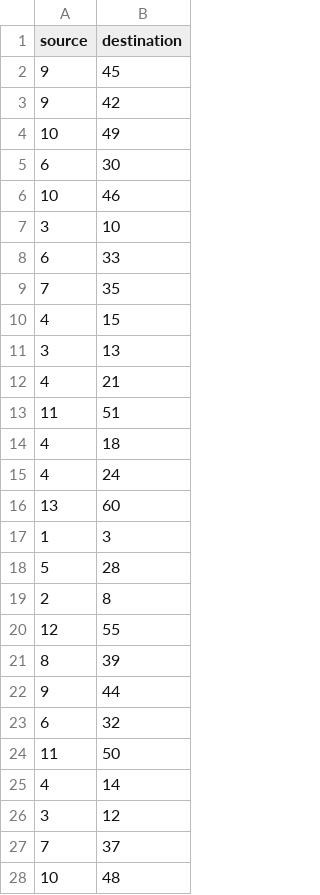
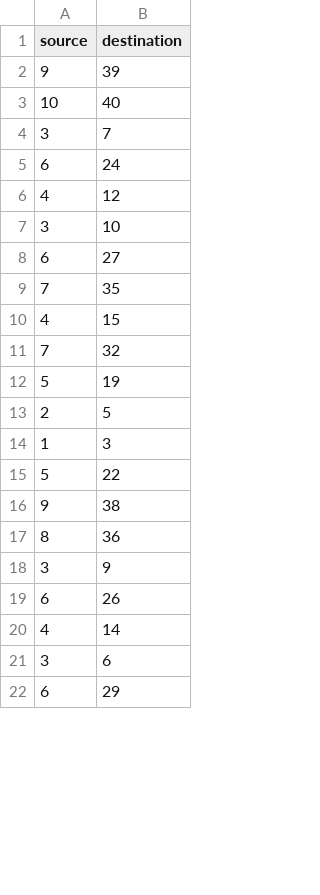
Before and after one commit to matgreco/scorpion_fs, a CSV file: workspace/ValVar_edges.csv, drawn as a sheet; only a part is shown; the diff covers the shown part only.

```diff
--- a/workspace/ValVar_edges.csv
+++ b/workspace/ValVar_edges.csv
@@ -1,28 +1,22 @@
 source,destination
-9,45
-9,42
-10,49
-6,30
-10,46
+9,39
+10,40
+3,7
+6,24
+4,12
 3,10
-6,33
+6,27
 7,35
 4,15
-3,13
-4,21
-11,51
-4,18
-4,24
-13,60
+7,32
+5,19
+2,5
 1,3
-5,28
-2,8
-12,55
-8,39
-9,44
-6,32
-11,50
+5,22
+9,38
+8,36
+3,9
+6,26
 4,14
-3,12
-7,37
-10,48
+3,6
+6,29
```
Also changed, not shown: 9 added rows, 23 removed rows and 5 edited cells elsewhere in this file, workspace/OpVal_edges.csv, workspace/ValOp_edges.csv, 22 other files.
